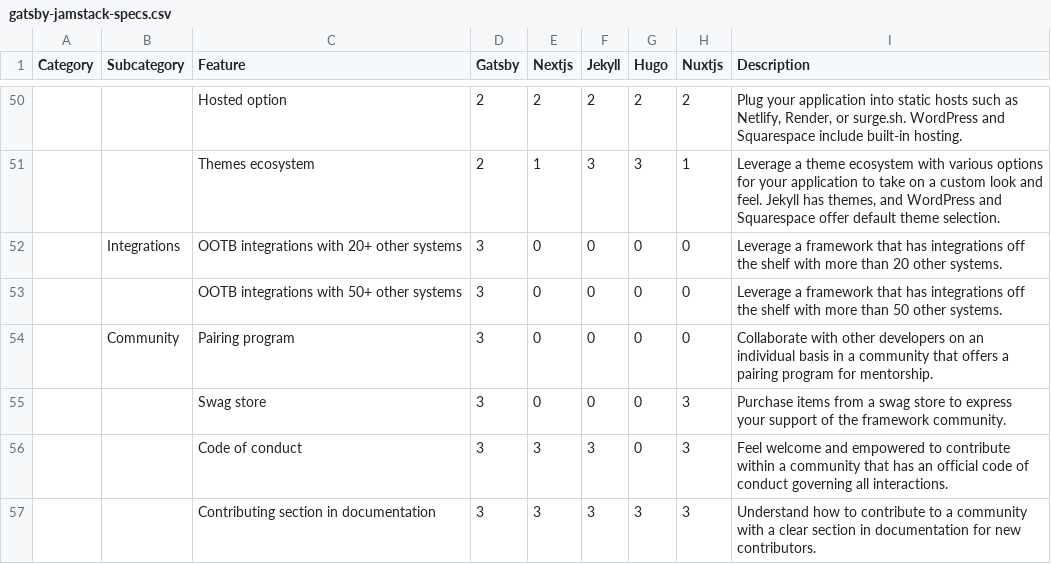
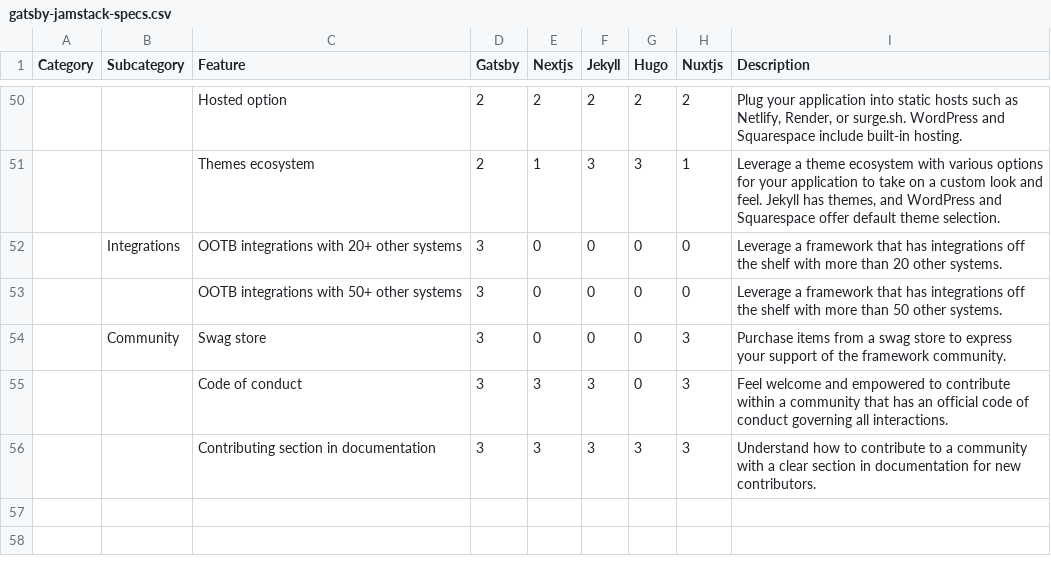
Before and after one commit to raffishquartan/gatsby, a CSV file: docs/features/gatsby-jamstack-specs.csv, drawn as a sheet; only a part is shown, gaps mark what is left out; removed rows and columns are numbered as before the commit, all else as after; the diff names each change by its address in the sheet, - before the commit and + after, or states it on an @@ line.

Commit message:
chore(docs): Update features table (#29950)

```diff
--- a/docs/features/gatsby-jamstack-specs.csv
+++ b/docs/features/gatsby-jamstack-specs.csv
-row 54:  | Community | Pairing program | 3 | 0 | 0 | 0 | 0 | Collaborate with other developers on an individual basis in a community that offers a pairing program for mentorship.
-B54 (Subcategory): (empty)
+B54 (Subcategory): Community
```
